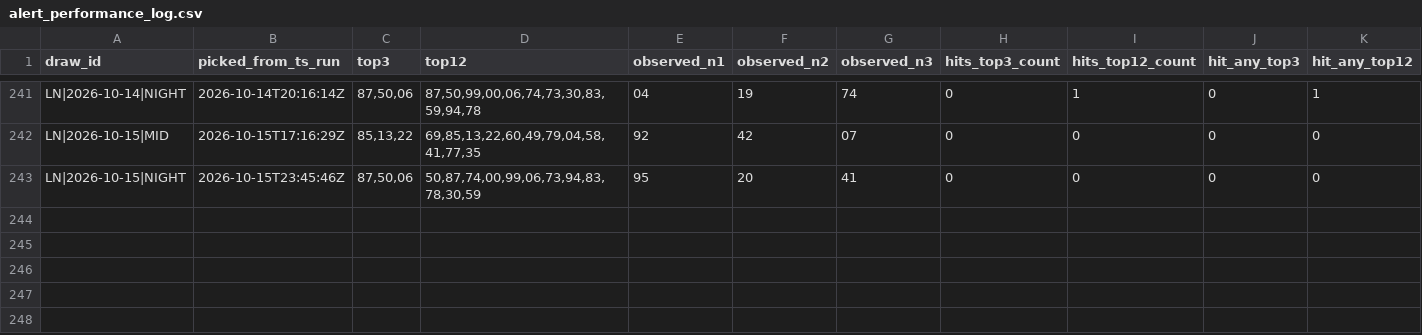
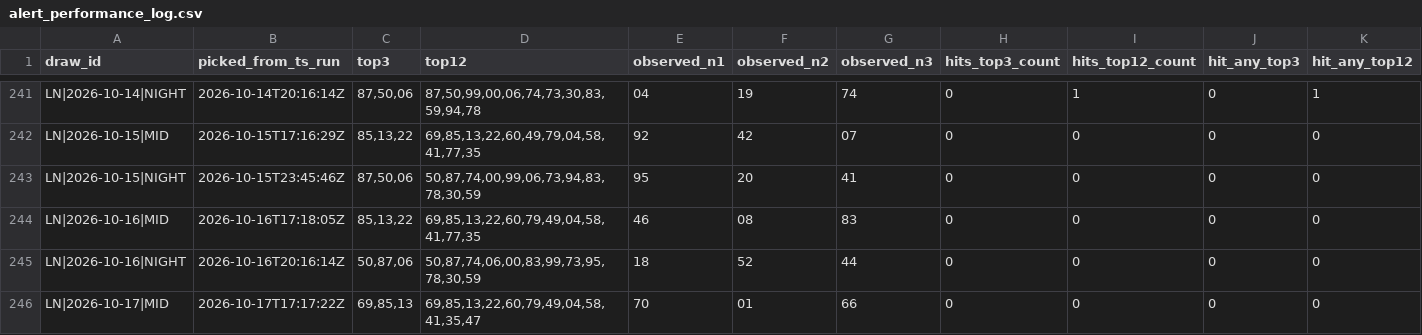
Before and after one commit to carbosota1/LOTERIA-NACIONAL-2, a CSV file: data/alert_performance_log.csv, drawn as a sheet; only a part is shown, gaps mark what is left out; rows hold the shown columns only; the diff names each change by its address in the sheet, - before the commit and + after, or states it on an @@ line.

```diff
--- a/data/alert_performance_log.csv
+++ b/data/alert_performance_log.csv
+row 244: LN|2026-10-16|MID | 2026-10-16T17:18:05Z | 85,13,22 | 69,85,13,22,60,79,49,04,58,41,77,35 | 46 | 08 | 83 | 0 | 0 | 0 | 0
+row 245: LN|2026-10-16|NIGHT | 2026-10-16T20:16:14Z | 50,87,06 | 50,87,74,06,00,83,99,73,95,78,30,59 | 18 | 52 | 44 | 0 | 0 | 0 | 0
+row 246: LN|2026-10-17|MID | 2026-10-17T17:17:22Z | 69,85,13 | 69,85,13,22,60,79,49,04,58,41,35,47 | 70 | 01 | 66 | 0 | 0 | 0 | 0
```
